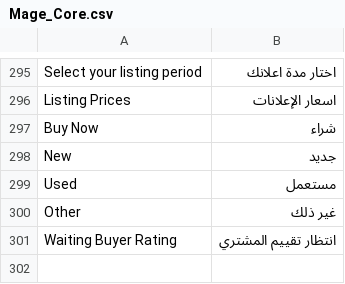
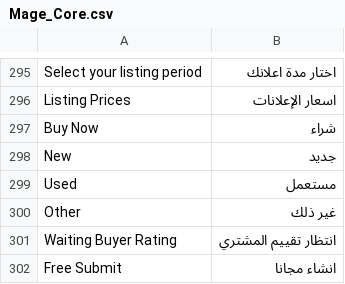
Before and after one commit to ahmadhattab/ebay, a CSV file: app/locale/ar_SA/Mage_Core.csv, drawn as a sheet; only a part is shown, gaps mark what is left out.

Commit message:
Add free submit

```diff
--- a/app/locale/ar_SA/Mage_Core.csv
+++ b/app/locale/ar_SA/Mage_Core.csv
@@ -301 +301,2 @@
 "Waiting Buyer Rating","انتظار تقييم المشتري"
+"Free Submit","انشاء مجانا"
```
Also changed, not shown: 4 other files.
